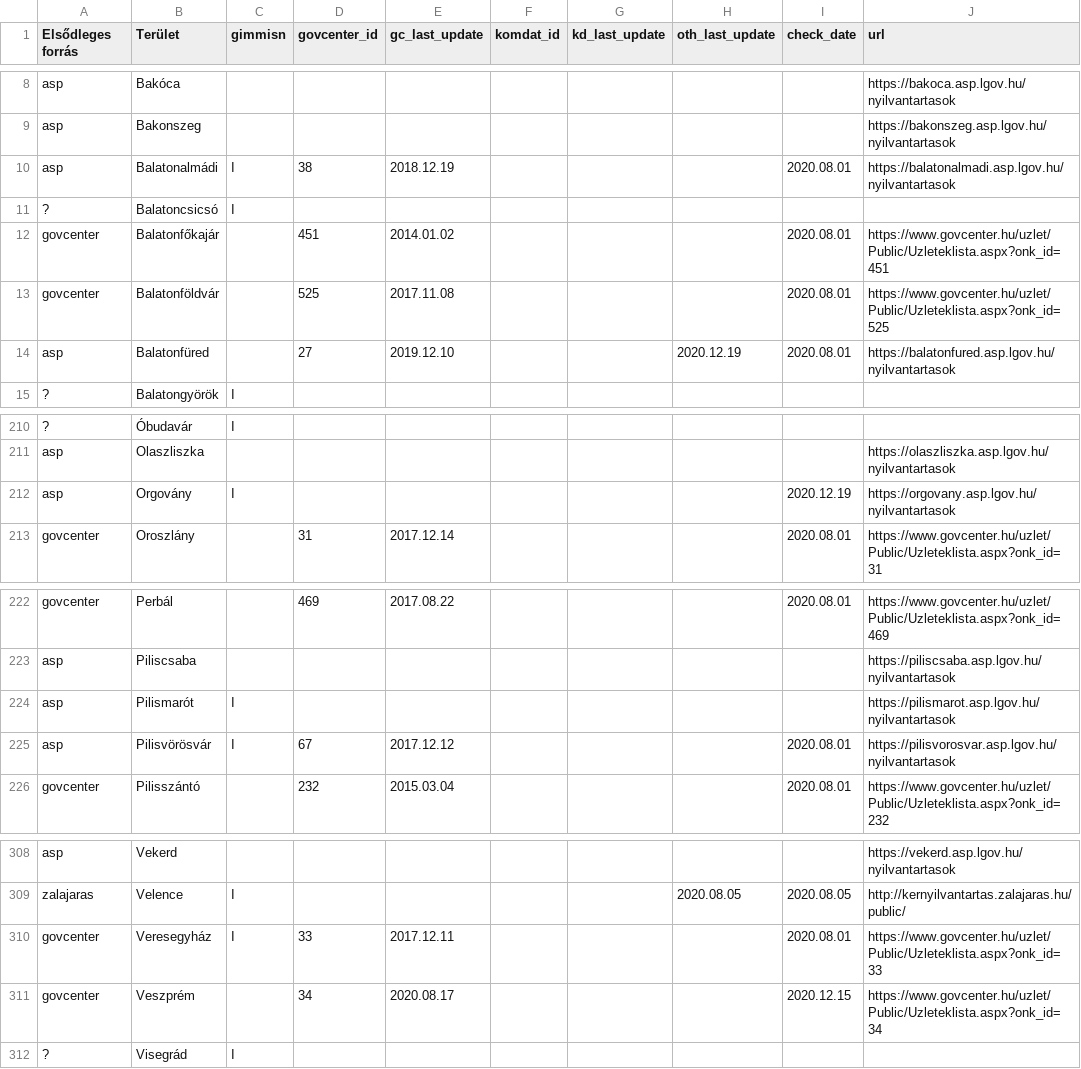
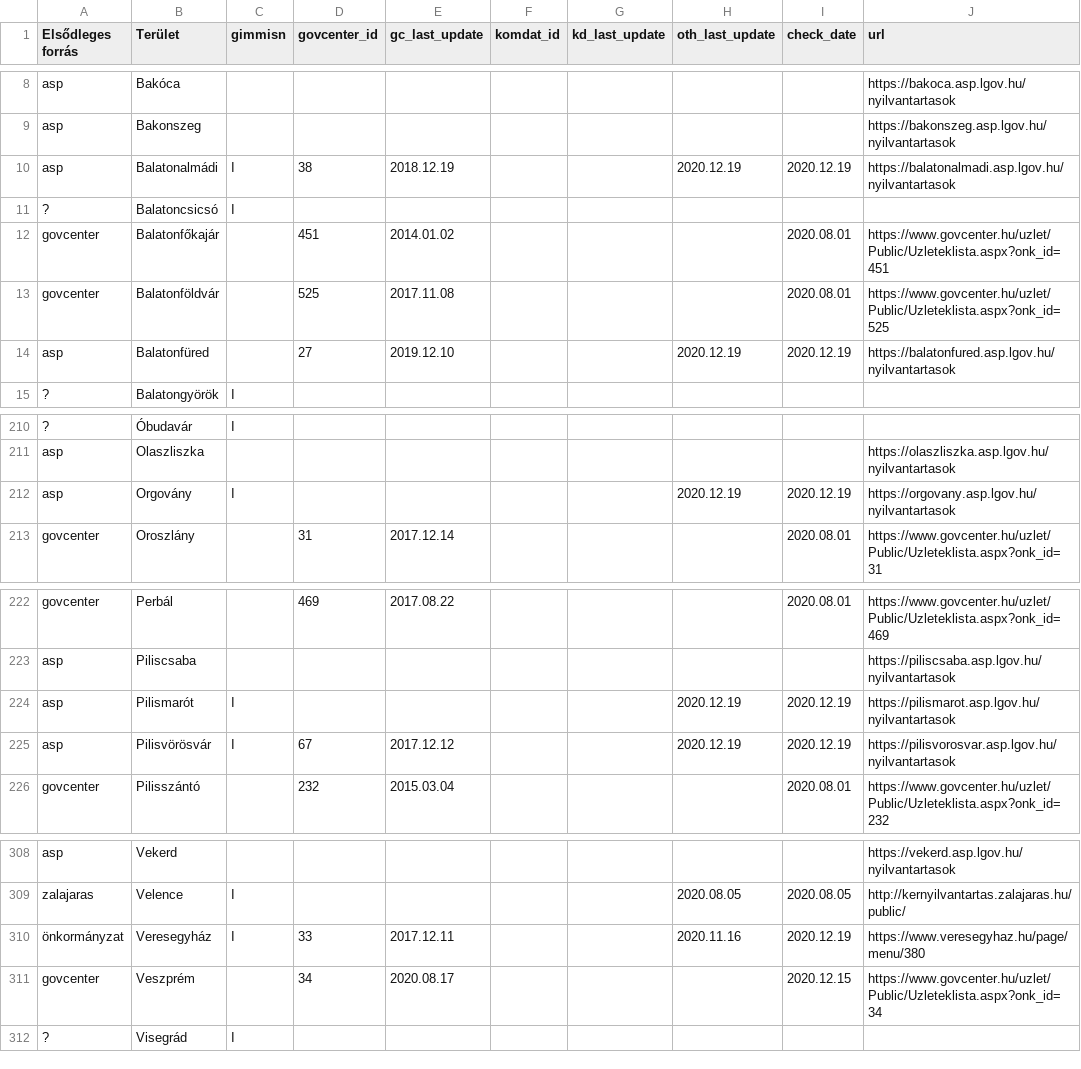
Before and after one commit to vasony/osm-gimmisn-reference, a CSV file: kernyilv.csv, drawn as a sheet; only a part is shown, gaps mark what is left out; the diff names each change by its address in the sheet, - before the commit and + after, or states it on an @@ line.

Commit message:
update kernyilv + add addresses to egyedi-cimek

```diff
--- a/kernyilv.csv
+++ b/kernyilv.csv
-H10 (oth_last_update): (empty)
+H10 (oth_last_update): 2020.12.19
-I10 (check_date): 2020.08.01
+I10 (check_date): 2020.12.19
-I14 (check_date): 2020.08.01
+I14 (check_date): 2020.12.19
-H212 (oth_last_update): (empty)
+H212 (oth_last_update): 2020.12.19
-H224:H225 (oth_last_update): (empty)
+H224:H225 (oth_last_update): 2020.12.19
-I224 (check_date): (empty)
+I224 (check_date): 2020.12.19
-I225 (check_date): 2020.08.01
+I225 (check_date): 2020.12.19
-A310 (Elsődleges forrás): govcenter
+A310 (Elsődleges forrás): önkormányzat
-H310 (oth_last_update): (empty)
+H310 (oth_last_update): 2020.11.16
-I310 (check_date): 2020.08.01
+I310 (check_date): 2020.12.19
-J310 (url): https://www.govcenter.hu/uzlet/Public/Uzleteklista.aspx?onk_id=33
+J310 (url): https://www.veresegyhaz.hu/page/menu/380
```
Also changed, not shown: 1 other file.
